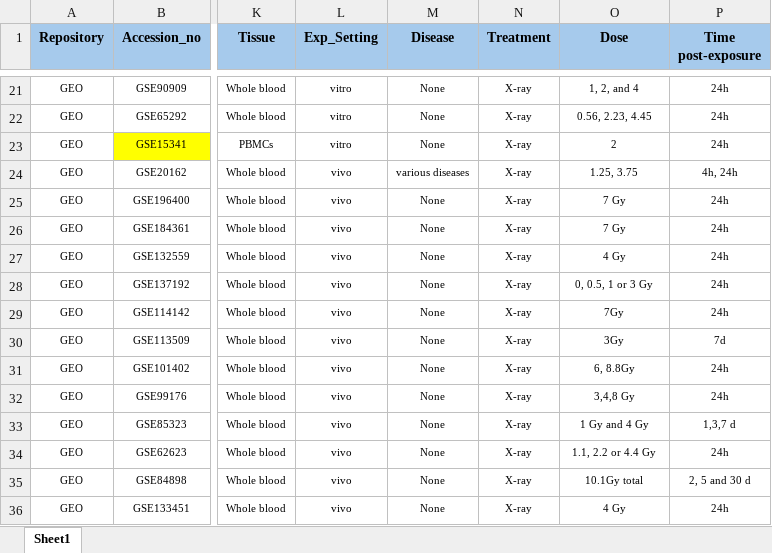
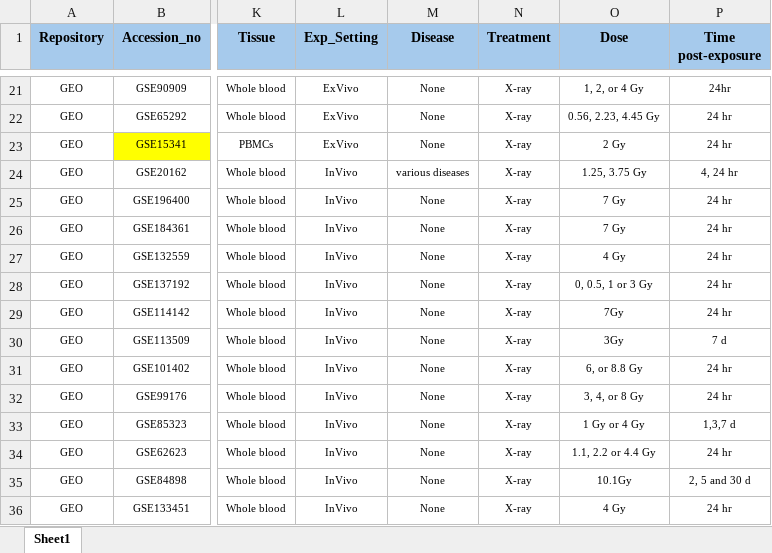
Before and after one commit to AhmedSAHassan/DoReMiTra, an Excel workbook: inst/extdata/Curated_datasets.xlsx, sheet Sheet1, drawn as a sheet; only a part is shown, gaps mark what is left out; values as stored, in another font and other column widths than the file's, no borders; the diff covers the shown part only; the diff names each change by its address in the sheet, - before the commit and + after, or states it on an @@ line.

Commit message:
adjusting the Exp_Setting column

```diff
--- a/inst/extdata/Curated_datasets.xlsx (sheet Sheet1)
+++ b/inst/extdata/Curated_datasets.xlsx (sheet Sheet1)
-L21:L23 (Exp_Setting): vitro
+L21:L23 (Exp_Setting): ExVivo
-O21 (Dose): 1, 2, and 4
+O21 (Dose): 1, 2, or 4 Gy
-P21 (Time post-exposure): 24h
+P21 (Time post-exposure): 24hr
-O22 (Dose): 0.56, 2.23, 4.45
+O22 (Dose): 0.56, 2.23, 4.45 Gy
-P22:P23 (Time post-exposure): 24h
+P22:P23 (Time post-exposure): 24 hr
-O23 (Dose): 2
+O23 (Dose): 2 Gy
-L24:L36 (Exp_Setting): vivo
+L24:L36 (Exp_Setting): InVivo
-O24 (Dose): 1.25, 3.75
+O24 (Dose): 1.25, 3.75 Gy
-P24 (Time post-exposure): 4h, 24h
+P24 (Time post-exposure): 4, 24 hr
-P25:P29 (Time post-exposure): 24h
+P25:P29 (Time post-exposure): 24 hr
-P30 (Time post-exposure): 7d
+P30 (Time post-exposure): 7 d
-O31 (Dose): 6, 8.8Gy
+O31 (Dose): 6, or 8.8 Gy
-P31:P32 (Time post-exposure): 24h
+P31:P32 (Time post-exposure): 24 hr
-O32 (Dose): 3,4,8 Gy
+O32 (Dose): 3, 4, or 8 Gy
-O33 (Dose): 1 Gy and 4 Gy
+O33 (Dose): 1 Gy or 4 Gy
-P34 (Time post-exposure): 24h
+P34 (Time post-exposure): 24 hr
-O35 (Dose): 10.1Gy total
+O35 (Dose): 10.1Gy
-P36 (Time post-exposure): 24h
+P36 (Time post-exposure): 24 hr
```
Also changed, not shown: 45 edited cells elsewhere in this sheet.
